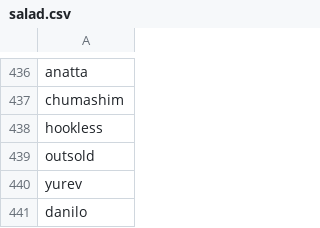
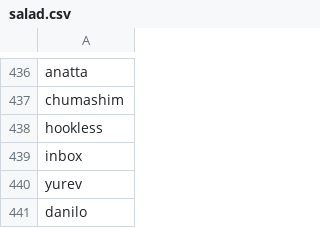
Before and after one commit to redsummernight/redsummernight.github.io, a CSV file: _data/salad.csv, drawn as a sheet; only a part is shown, gaps mark what is left out.

Commit message:
Hello inbox

```diff
--- a/_data/salad.csv
+++ b/_data/salad.csv
@@ -438,3 +438,3 @@ chumashim
 hookless
-outsold
+inbox
 yurev
```
Also changed, not shown: 7 other files.
